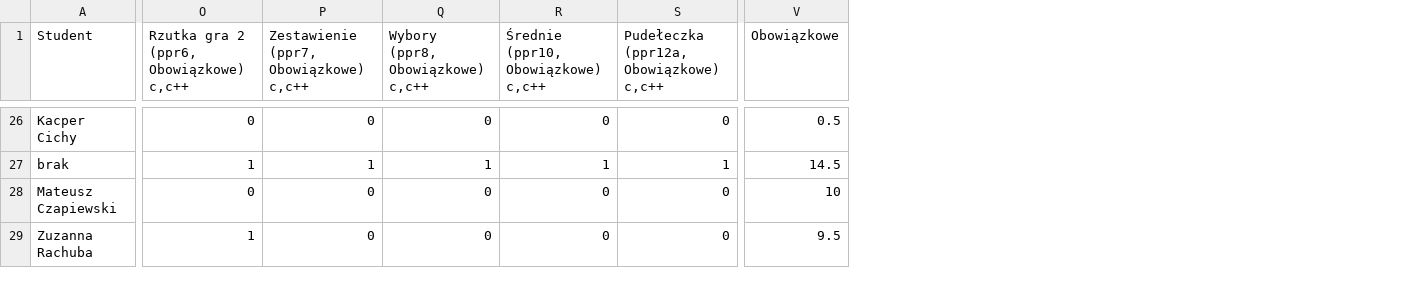
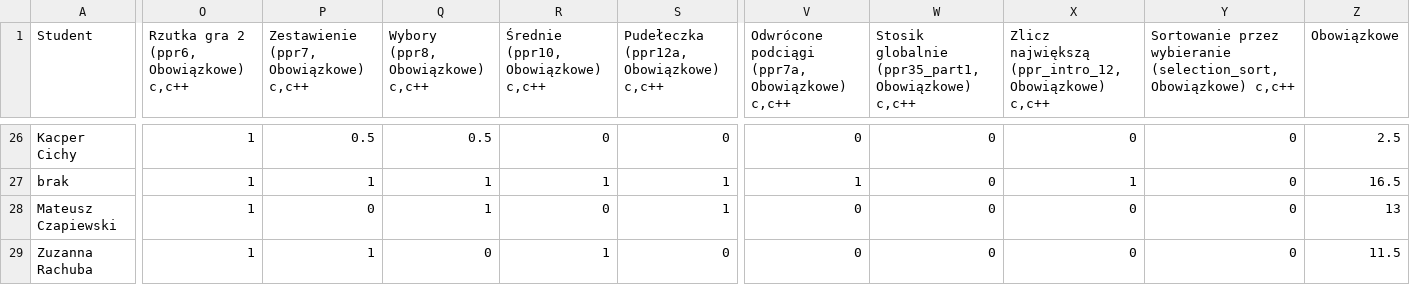
Before and after one commit to siulkilulki/academic-kickstart, a TSV file: content/teaching/ppr/files/oceny-1la.tsv, drawn as a sheet; only a part is shown, gaps mark what is left out; addresses are those after the commit; the diff covers the shown part only; the diff names each change by its address in the sheet, - before the commit and + after, or states it on an @@ line.

```diff
--- a/content/teaching/ppr/files/oceny-1la.tsv
+++ b/content/teaching/ppr/files/oceny-1la.tsv
+column V, row 1: Odwrócone podciągi (ppr7a, Obowiązkowe) c,c++; rows 26-29: 0 | 1 | 0 | 0
+column W, row 1: Stosik globalnie (ppr35_part1, Obowiązkowe) c,c++; rows 26-29: all 0
+column X, row 1: Zlicz największą (ppr_intro_12, Obowiązkowe) c,c++; rows 26-29: 0 | 1 | 0 | 0
+column Y, row 1: Sortowanie przez wybieranie (selection_sort, Obowiązkowe) c,c++; rows 26-29: all 0
-O26: 0
+O26: 1
-P26: 0
+P26: 0.5
-Q26 (Wybory (ppr8, Obowiązkowe) c,c++): 0
+Q26 (Wybory (ppr8, Obowiązkowe) c,c++): 0.5
-Z26 (Obowiązkowe): 0.5
+Z26 (Obowiązkowe): 2.5
-Z27 (Obowiązkowe): 14.5
+Z27 (Obowiązkowe): 16.5
-O28: 0
+O28: 1
-Q28 (Wybory (ppr8, Obowiązkowe) c,c++): 0
+Q28 (Wybory (ppr8, Obowiązkowe) c,c++): 1
-S28: 0
+S28: 1
-Z28 (Obowiązkowe): 10
+Z28 (Obowiązkowe): 13
-P29: 0
+P29: 1
-R29: 0
+R29: 1
-Z29 (Obowiązkowe): 9.5
+Z29 (Obowiązkowe): 11.5
```
Also changed, not shown: 72 edited cells elsewhere in this file, content/teaching/ppr/files/oceny-1le.tsv, 2 other files.
